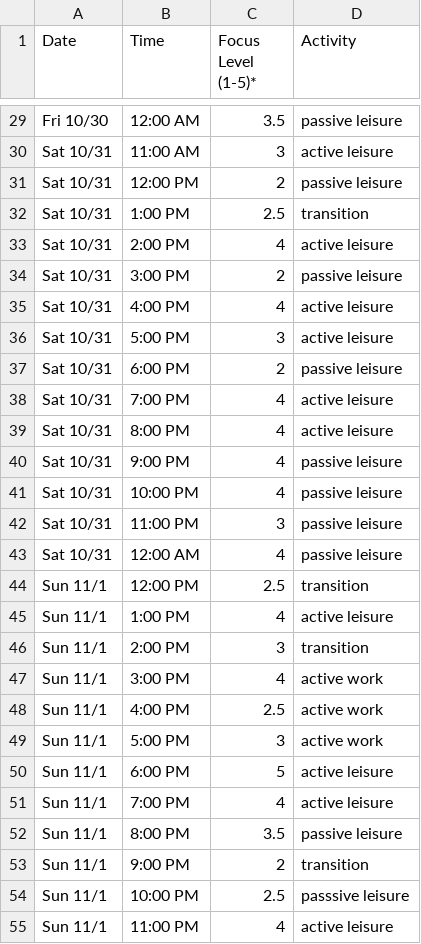
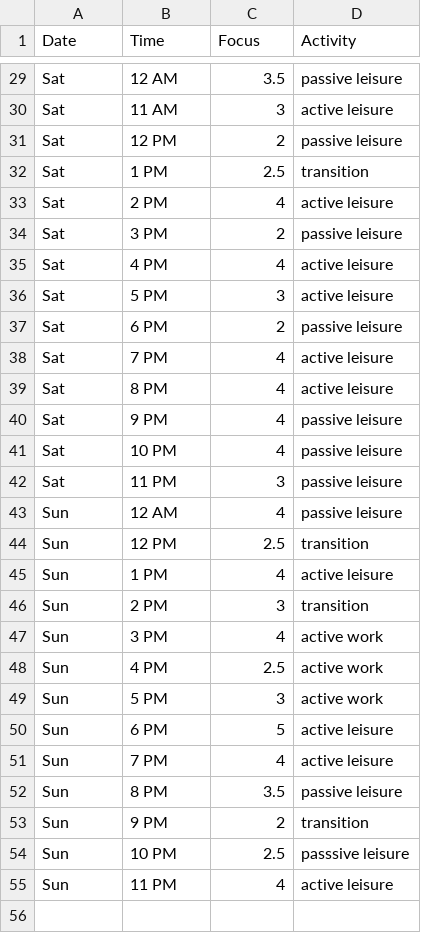
Before and after one commit to mofthomp/cmpm35-proj2, a CSV file: focus_edited.csv, drawn as a sheet; only a part is shown, gaps mark what is left out; the diff covers the shown part only; the diff names each change by its address in the sheet, - before the commit and + after, or states it on an @@ line.

```diff
--- a/focus_edited.csv
+++ b/focus_edited.csv
-C1: Focus Level (1-5)*
+C1: Focus
-A29 (Date): Fri 10/30
+A29 (Date): Sat
-B29 (Time): 12:00 AM
+B29 (Time): 12 AM
-A30:A42 (Date): Sat 10/31
+A30:A42 (Date): Sat
-B30 (Time): 11:00 AM
+B30 (Time): 11 AM
-B31 (Time): 12:00 PM
+B31 (Time): 12 PM
-B32 (Time): 1:00 PM
+B32 (Time): 1 PM
-B33 (Time): 2:00 PM
+B33 (Time): 2 PM
-B34 (Time): 3:00 PM
+B34 (Time): 3 PM
-B35 (Time): 4:00 PM
+B35 (Time): 4 PM
-B36 (Time): 5:00 PM
+B36 (Time): 5 PM
-B37 (Time): 6:00 PM
+B37 (Time): 6 PM
-B38 (Time): 7:00 PM
+B38 (Time): 7 PM
-B39 (Time): 8:00 PM
+B39 (Time): 8 PM
-B40 (Time): 9:00 PM
+B40 (Time): 9 PM
-B41 (Time): 10:00 PM
+B41 (Time): 10 PM
-B42 (Time): 11:00 PM
+B42 (Time): 11 PM
-A43 (Date): Sat 10/31
+A43 (Date): Sun
-B43 (Time): 12:00 AM
+B43 (Time): 12 AM
-A44:A55 (Date): Sun 11/1
+A44:A55 (Date): Sun
-B44 (Time): 12:00 PM
+B44 (Time): 12 PM
-B45 (Time): 1:00 PM
+B45 (Time): 1 PM
-B46 (Time): 2:00 PM
+B46 (Time): 2 PM
-B47 (Time): 3:00 PM
+B47 (Time): 3 PM
-B48 (Time): 4:00 PM
+B48 (Time): 4 PM
-B49 (Time): 5:00 PM
+B49 (Time): 5 PM
-B50 (Time): 6:00 PM
+B50 (Time): 6 PM
-B51 (Time): 7:00 PM
+B51 (Time): 7 PM
-B52 (Time): 8:00 PM
+B52 (Time): 8 PM
-B53 (Time): 9:00 PM
+B53 (Time): 9 PM
-B54 (Time): 10:00 PM
+B54 (Time): 10 PM
-B55 (Time): 11:00 PM
+B55 (Time): 11 PM
```
Also changed, not shown: 54 edited cells elsewhere in this file, 3 other files.
